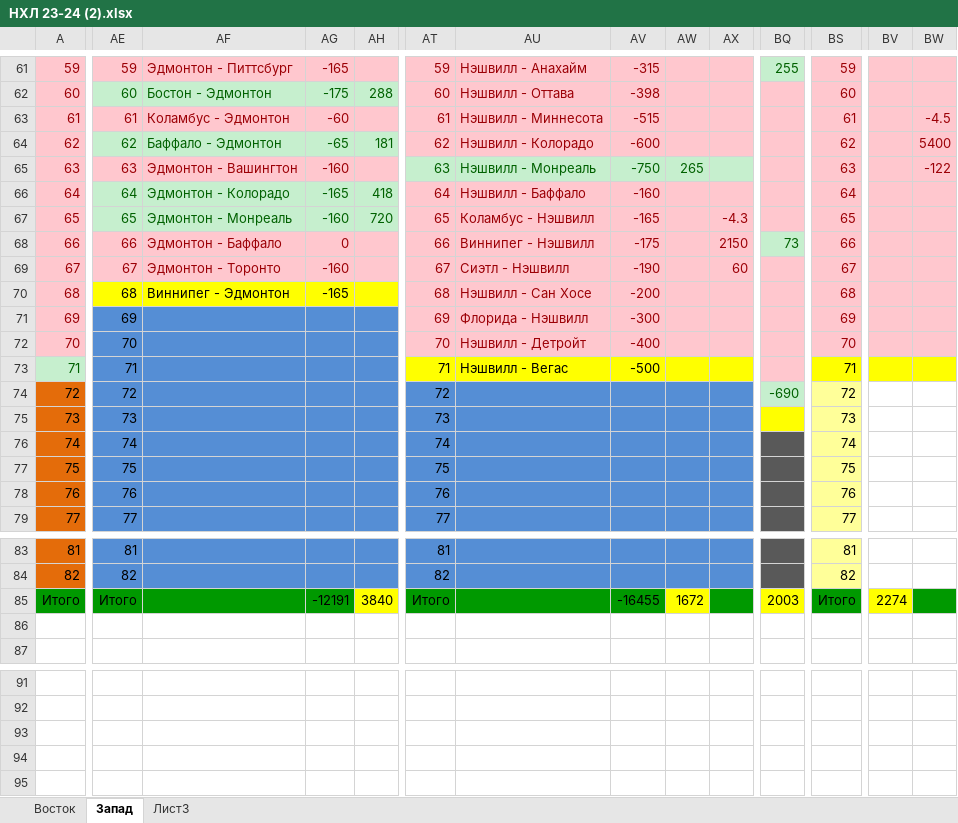
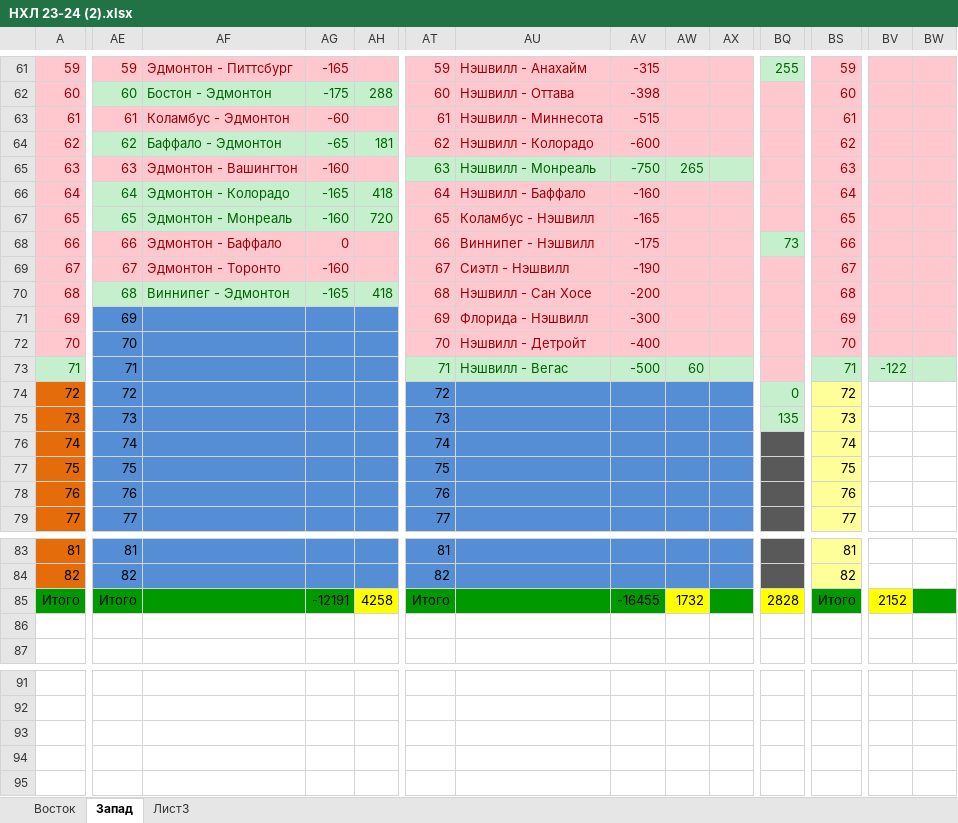
Before and after one commit to EugenySobyanin/Repository_1, an Excel workbook: Ставки/НХЛ 23-24 (2).xlsx, sheet Запад, drawn as a sheet; only a part is shown, gaps mark what is left out; values as stored, in another font and other column widths than the file's, no borders; the diff covers the shown part only; the diff names each change by its address in the sheet, - before the commit and + after, or states it on an @@ line.

```diff
--- a/Ставки/НХЛ 23-24 (2).xlsx (sheet Запад)
+++ b/Ставки/НХЛ 23-24 (2).xlsx (sheet Запад)
-BW63: -4.5
+BW63: (empty)
-BW64: 5400
+BW64: (empty)
-BW65: -122
+BW65: (empty)
-AX67: -4.3
+AX67: (empty)
-AX68: 2150
+AX68: (empty)
-AX69: 60
+AX69: (empty)
-AE70:AH70 fill: #FFFF00
+AE70:AH70 fill: #C6EFCE
-AE70:AG70 text colour: black
+AE70:AG70 text colour: #006100
-AH70: (empty)
+AH70: 418
-AT73:AX73 fill: #FFFF00
+AT73:AX73 fill: #C6EFCE
-AT73:AV73 text colour: black
+AT73:AV73 text colour: #006100
-AW73: (empty)
+AW73: 60
-BS73:BW73 fill: #FFFF00
+BS73:BW73 fill: #C6EFCE
-BS73 text colour: black
+BS73 text colour: #006100
-BV73: (empty)
+BV73: -122
-BQ74: -690
+BQ74: 0
-BQ75 fill: #FFFF00
+BQ75 fill: #C6EFCE
-BQ75: (empty)
+BQ75: 135
-AH85: 3840
+AH85: 4258
-AW85: 1672
+AW85: 1732
-BQ85: 2003
+BQ85: 2828
-BV85: 2274
+BV85: 2152
```
Also changed, not shown: 1 edited cell and cell formats elsewhere in this sheet, sheet Восток, 9 other files.
